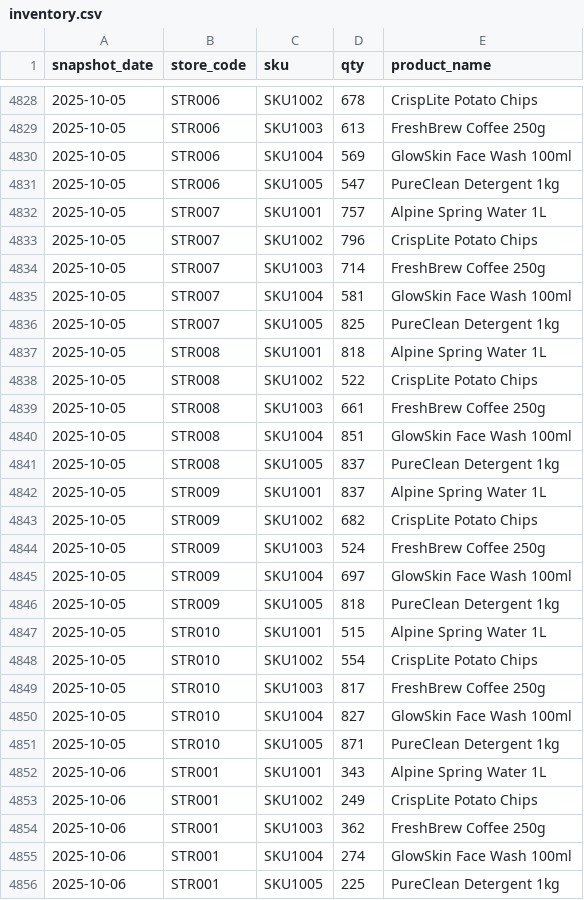
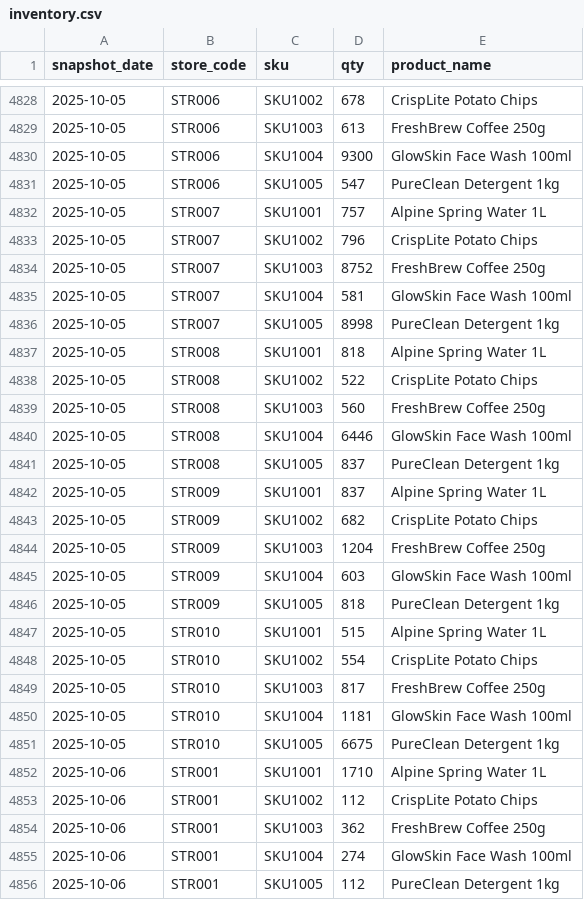
Before and after one commit to antonysamuelbenson-srm/saas_supchn, a CSV file: backend/csvs/inventory.csv, drawn as a sheet; only a part is shown, gaps mark what is left out; the diff covers the shown part only.

```diff
--- a/backend/csvs/inventory.csv
+++ b/backend/csvs/inventory.csv
@@ -4829,3 +4829,3 @@ snapshot_date,store_code,sku,qty,product_name
 2025-10-05,STR006,SKU1003,613,FreshBrew Coffee 250g
-2025-10-05,STR006,SKU1004,569,GlowSkin Face Wash 100ml
+2025-10-05,STR006,SKU1004,9300,GlowSkin Face Wash 100ml
 2025-10-05,STR006,SKU1005,547,PureClean Detergent 1kg
@@ -4833,9 +4833,9 @@ snapshot_date,store_code,sku,qty,product_name
 2025-10-05,STR007,SKU1002,796,CrispLite Potato Chips
-2025-10-05,STR007,SKU1003,714,FreshBrew Coffee 250g
+2025-10-05,STR007,SKU1003,8752,FreshBrew Coffee 250g
 2025-10-05,STR007,SKU1004,581,GlowSkin Face Wash 100ml
-2025-10-05,STR007,SKU1005,825,PureClean Detergent 1kg
+2025-10-05,STR007,SKU1005,8998,PureClean Detergent 1kg
 2025-10-05,STR008,SKU1001,818,Alpine Spring Water 1L
 2025-10-05,STR008,SKU1002,522,CrispLite Potato Chips
-2025-10-05,STR008,SKU1003,661,FreshBrew Coffee 250g
-2025-10-05,STR008,SKU1004,851,GlowSkin Face Wash 100ml
+2025-10-05,STR008,SKU1003,560,FreshBrew Coffee 250g
+2025-10-05,STR008,SKU1004,6446,GlowSkin Face Wash 100ml
 2025-10-05,STR008,SKU1005,837,PureClean Detergent 1kg
@@ -4843,4 +4843,4 @@ snapshot_date,store_code,sku,qty,product_name
 2025-10-05,STR009,SKU1002,682,CrispLite Potato Chips
-2025-10-05,STR009,SKU1003,524,FreshBrew Coffee 250g
-2025-10-05,STR009,SKU1004,697,GlowSkin Face Wash 100ml
+2025-10-05,STR009,SKU1003,1204,FreshBrew Coffee 250g
+2025-10-05,STR009,SKU1004,603,GlowSkin Face Wash 100ml
 2025-10-05,STR009,SKU1005,818,PureClean Detergent 1kg
@@ -4849,8 +4849,8 @@ snapshot_date,store_code,sku,qty,product_name
 2025-10-05,STR010,SKU1003,817,FreshBrew Coffee 250g
-2025-10-05,STR010,SKU1004,827,GlowSkin Face Wash 100ml
-2025-10-05,STR010,SKU1005,871,PureClean Detergent 1kg
-2025-10-06,STR001,SKU1001,343,Alpine Spring Water 1L
-2025-10-06,STR001,SKU1002,249,CrispLite Potato Chips
+2025-10-05,STR010,SKU1004,1181,GlowSkin Face Wash 100ml
+2025-10-05,STR010,SKU1005,6675,PureClean Detergent 1kg
+2025-10-06,STR001,SKU1001,1710,Alpine Spring Water 1L
+2025-10-06,STR001,SKU1002,112,CrispLite Potato Chips
 2025-10-06,STR001,SKU1003,362,FreshBrew Coffee 250g
 2025-10-06,STR001,SKU1004,274,GlowSkin Face Wash 100ml
-2025-10-06,STR001,SKU1005,225,PureClean Detergent 1kg
+2025-10-06,STR001,SKU1005,112,PureClean Detergent 1kg
```
Also changed, not shown: 54 edited cells elsewhere in this file.
